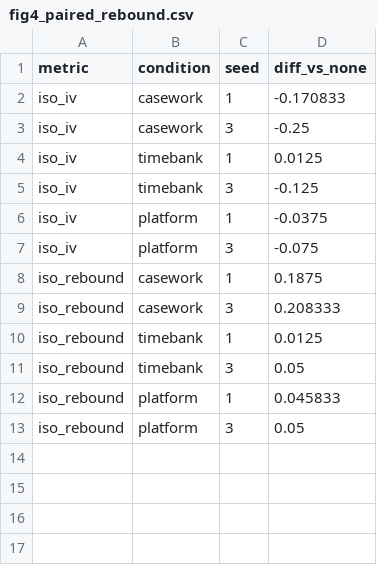
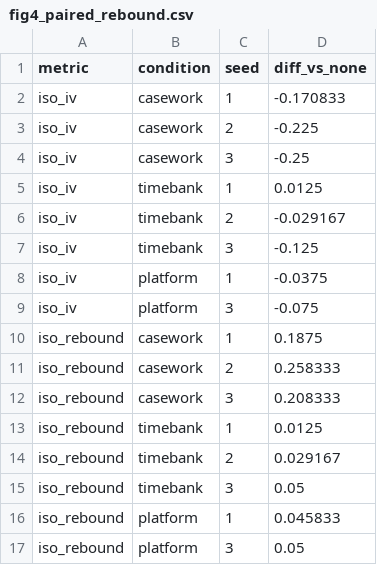
Before and after one commit to silasxbt/agentsociety, a CSV file: examples/v2/elder_support/figures/fig4_paired_rebound.csv, drawn as a sheet; the diff names each change by its address in the sheet, - before the commit and + after, or states it on an @@ line.

```diff
--- a/examples/v2/elder_support/figures/fig4_paired_rebound.csv
+++ b/examples/v2/elder_support/figures/fig4_paired_rebound.csv
+row 3: iso_iv | casework | 2 | -0.225
+row 6: iso_iv | timebank | 2 | -0.029167
+row 11: iso_rebound | casework | 2 | 0.258333
+row 14: iso_rebound | timebank | 2 | 0.029167
```
Also changed, not shown: examples/v2/elder_support/figures/fig1_trajectory_isolation.csv, examples/v2/elder_support/figures/fig2_trajectory_loneliness.csv, 16 other files.
